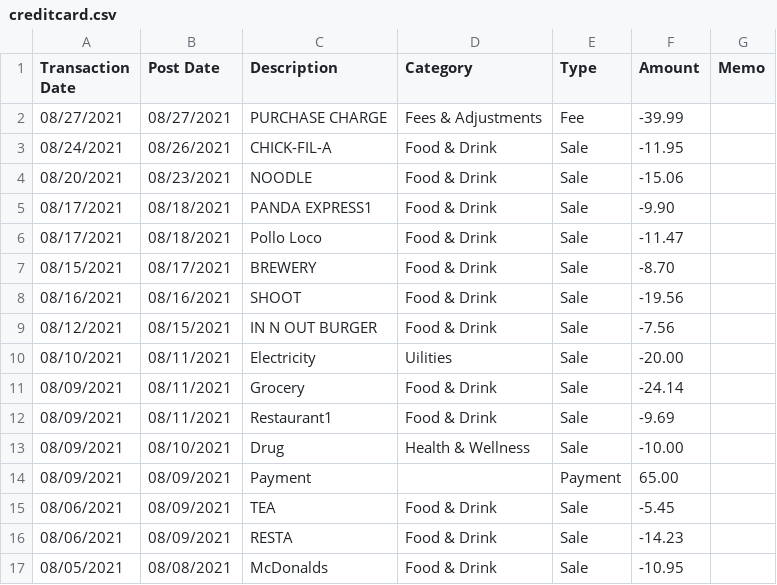
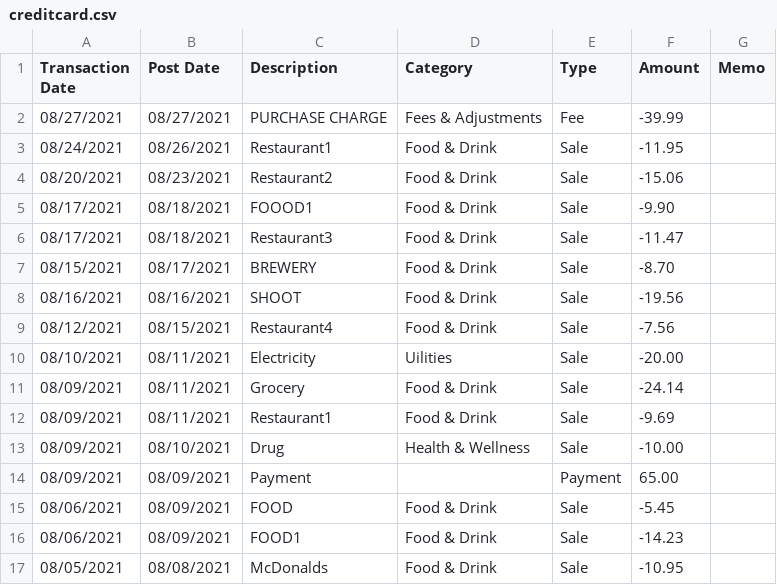
Before and after one commit to seakyith/BudgetTracker, a CSV file: creditcard.csv, drawn as a sheet.

Commit message:
Update creditcard.csv

```diff
--- a/creditcard.csv
+++ b/creditcard.csv
@@ -2,9 +2,9 @@ Transaction Date,Post Date,Description,Category,Type,Amount,Memo
 08/27/2021,08/27/2021,PURCHASE CHARGE,Fees & Adjustments,Fee,-39.99,
-08/24/2021,08/26/2021,CHICK-FIL-A,Food & Drink,Sale,-11.95,
-08/20/2021,08/23/2021,NOODLE,Food & Drink,Sale,-15.06,
-08/17/2021,08/18/2021,PANDA EXPRESS1,Food & Drink,Sale,-9.90,
-08/17/2021,08/18/2021,Pollo Loco,Food & Drink,Sale,-11.47,
+08/24/2021,08/26/2021,Restaurant1,Food & Drink,Sale,-11.95,
+08/20/2021,08/23/2021,Restaurant2,Food & Drink,Sale,-15.06,
+08/17/2021,08/18/2021,FOOOD1,Food & Drink,Sale,-9.90,
+08/17/2021,08/18/2021,Restaurant3,Food & Drink,Sale,-11.47,
 08/15/2021,08/17/2021,BREWERY,Food & Drink,Sale,-8.70,
 08/16/2021,08/16/2021,SHOOT,Food & Drink,Sale,-19.56,
-08/12/2021,08/15/2021,IN N OUT BURGER,Food & Drink,Sale,-7.56,
+08/12/2021,08/15/2021,Restaurant4,Food & Drink,Sale,-7.56,
 08/10/2021,08/11/2021,Electricity,Uilities,Sale,-20.00,
@@ -14,4 +14,4 @@ Transaction Date,Post Date,Description,Category,Type,Amount,Memo
 08/09/2021,08/09/2021,Payment,,Payment,65.00,
-08/06/2021,08/09/2021,TEA,Food & Drink,Sale,-5.45,
-08/06/2021,08/09/2021,RESTA,Food & Drink,Sale,-14.23,
+08/06/2021,08/09/2021,FOOD,Food & Drink,Sale,-5.45,
+08/06/2021,08/09/2021,FOOD1,Food & Drink,Sale,-14.23,
 08/05/2021,08/08/2021,McDonalds,Food & Drink,Sale,-10.95,
```
